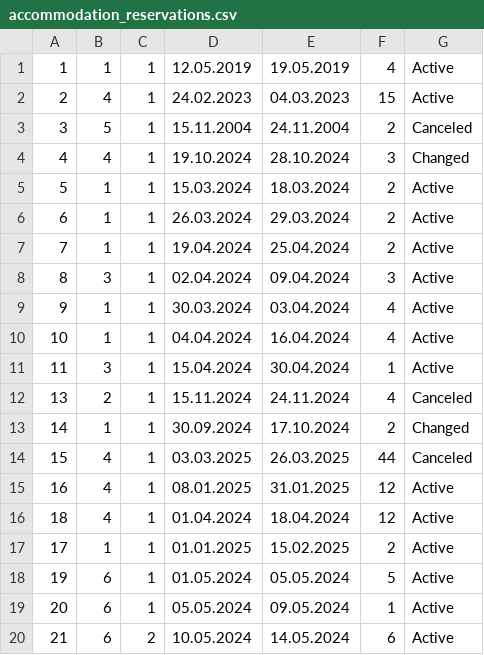
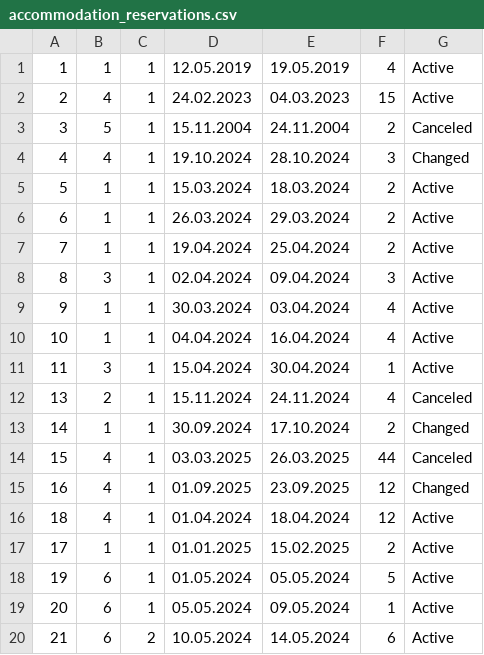
Before and after one commit to kzi-nastava/sims-ra-2024-group-6-team-a, a CSV file: Resources/Data/accommodation_reservations.csv, drawn as a sheet.

```diff
--- a/Resources/Data/accommodation_reservations.csv
+++ b/Resources/Data/accommodation_reservations.csv
@@ -14,3 +14,3 @@
 15|4|1|03.03.2025|26.03.2025|44|Canceled
-16|4|1|08.01.2025|31.01.2025|12|Active
+16|4|1|01.09.2025|23.09.2025|12|Changed
 18|4|1|01.04.2024|18.04.2024|12|Active
```
Also changed, not shown: Resources/Data/comments.csv, 15 other files.
